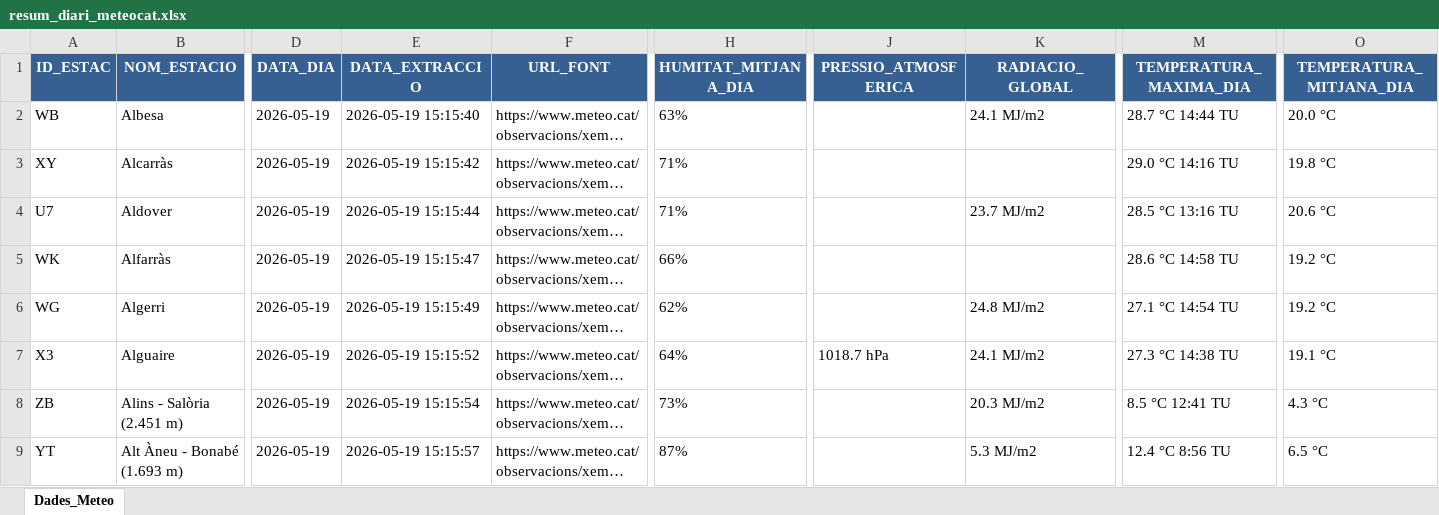
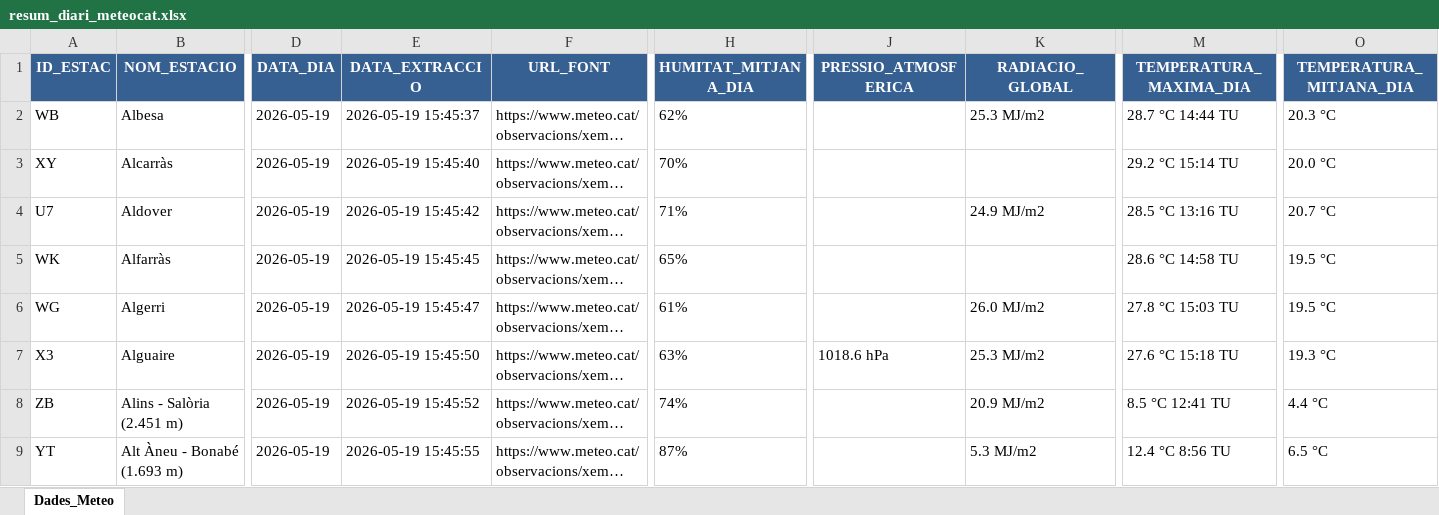
Before and after one commit to joandecorts/getdailydate, an Excel workbook: src/data/resum_diari_meteocat.xlsx, sheet Dades_Meteo, drawn as a sheet; only a part is shown, gaps mark what is left out; long unchanged cells end in …; values as stored, in another font and other column widths than the file's, no borders; the diff covers the shown part only; the diff names each change by its address in the sheet, - before the commit and + after, or states it on an @@ line.

```diff
--- a/src/data/resum_diari_meteocat.xlsx (sheet Dades_Meteo)
+++ b/src/data/resum_diari_meteocat.xlsx (sheet Dades_Meteo)
-E2 (DATA_EXTRACCIO): 2026-05-19 15:15:40
+E2 (DATA_EXTRACCIO): 2026-05-19 15:45:37
-H2 (HUMITAT_MITJANA_DIA): 63%
+H2 (HUMITAT_MITJANA_DIA): 62%
-K2 (RADIACIO_GLOBAL): 24.1 MJ/m2
+K2 (RADIACIO_GLOBAL): 25.3 MJ/m2
-O2 (TEMPERATURA_MITJANA_DIA): 20.0 °C
+O2 (TEMPERATURA_MITJANA_DIA): 20.3 °C
-E3 (DATA_EXTRACCIO): 2026-05-19 15:15:42
+E3 (DATA_EXTRACCIO): 2026-05-19 15:45:40
-H3 (HUMITAT_MITJANA_DIA): 71%
+H3 (HUMITAT_MITJANA_DIA): 70%
-M3 (TEMPERATURA_MAXIMA_DIA): 29.0 °C 14:16 TU
+M3 (TEMPERATURA_MAXIMA_DIA): 29.2 °C 15:14 TU
-O3 (TEMPERATURA_MITJANA_DIA): 19.8 °C
+O3 (TEMPERATURA_MITJANA_DIA): 20.0 °C
-E4 (DATA_EXTRACCIO): 2026-05-19 15:15:44
+E4 (DATA_EXTRACCIO): 2026-05-19 15:45:42
-K4 (RADIACIO_GLOBAL): 23.7 MJ/m2
+K4 (RADIACIO_GLOBAL): 24.9 MJ/m2
-O4 (TEMPERATURA_MITJANA_DIA): 20.6 °C
+O4 (TEMPERATURA_MITJANA_DIA): 20.7 °C
-E5 (DATA_EXTRACCIO): 2026-05-19 15:15:47
+E5 (DATA_EXTRACCIO): 2026-05-19 15:45:45
-H5 (HUMITAT_MITJANA_DIA): 66%
+H5 (HUMITAT_MITJANA_DIA): 65%
-O5:O6 (TEMPERATURA_MITJANA_DIA): 19.2 °C
+O5:O6 (TEMPERATURA_MITJANA_DIA): 19.5 °C
-E6 (DATA_EXTRACCIO): 2026-05-19 15:15:49
+E6 (DATA_EXTRACCIO): 2026-05-19 15:45:47
-H6 (HUMITAT_MITJANA_DIA): 62%
+H6 (HUMITAT_MITJANA_DIA): 61%
-K6 (RADIACIO_GLOBAL): 24.8 MJ/m2
+K6 (RADIACIO_GLOBAL): 26.0 MJ/m2
-M6 (TEMPERATURA_MAXIMA_DIA): 27.1 °C 14:54 TU
+M6 (TEMPERATURA_MAXIMA_DIA): 27.8 °C 15:03 TU
-E7 (DATA_EXTRACCIO): 2026-05-19 15:15:52
+E7 (DATA_EXTRACCIO): 2026-05-19 15:45:50
-H7 (HUMITAT_MITJANA_DIA): 64%
+H7 (HUMITAT_MITJANA_DIA): 63%
-J7 (PRESSIO_ATMOSFERICA): 1018.7 hPa
+J7 (PRESSIO_ATMOSFERICA): 1018.6 hPa
-K7 (RADIACIO_GLOBAL): 24.1 MJ/m2
+K7 (RADIACIO_GLOBAL): 25.3 MJ/m2
-M7 (TEMPERATURA_MAXIMA_DIA): 27.3 °C 14:38 TU
+M7 (TEMPERATURA_MAXIMA_DIA): 27.6 °C 15:18 TU
-O7 (TEMPERATURA_MITJANA_DIA): 19.1 °C
+O7 (TEMPERATURA_MITJANA_DIA): 19.3 °C
-E8 (DATA_EXTRACCIO): 2026-05-19 15:15:54
+E8 (DATA_EXTRACCIO): 2026-05-19 15:45:52
-H8 (HUMITAT_MITJANA_DIA): 73%
+H8 (HUMITAT_MITJANA_DIA): 74%
-K8 (RADIACIO_GLOBAL): 20.3 MJ/m2
+K8 (RADIACIO_GLOBAL): 20.9 MJ/m2
-O8 (TEMPERATURA_MITJANA_DIA): 4.3 °C
+O8 (TEMPERATURA_MITJANA_DIA): 4.4 °C
-E9 (DATA_EXTRACCIO): 2026-05-19 15:15:57
+E9 (DATA_EXTRACCIO): 2026-05-19 15:45:55
```
Also changed, not shown: 663 edited cells elsewhere in this sheet, 3 other files.
